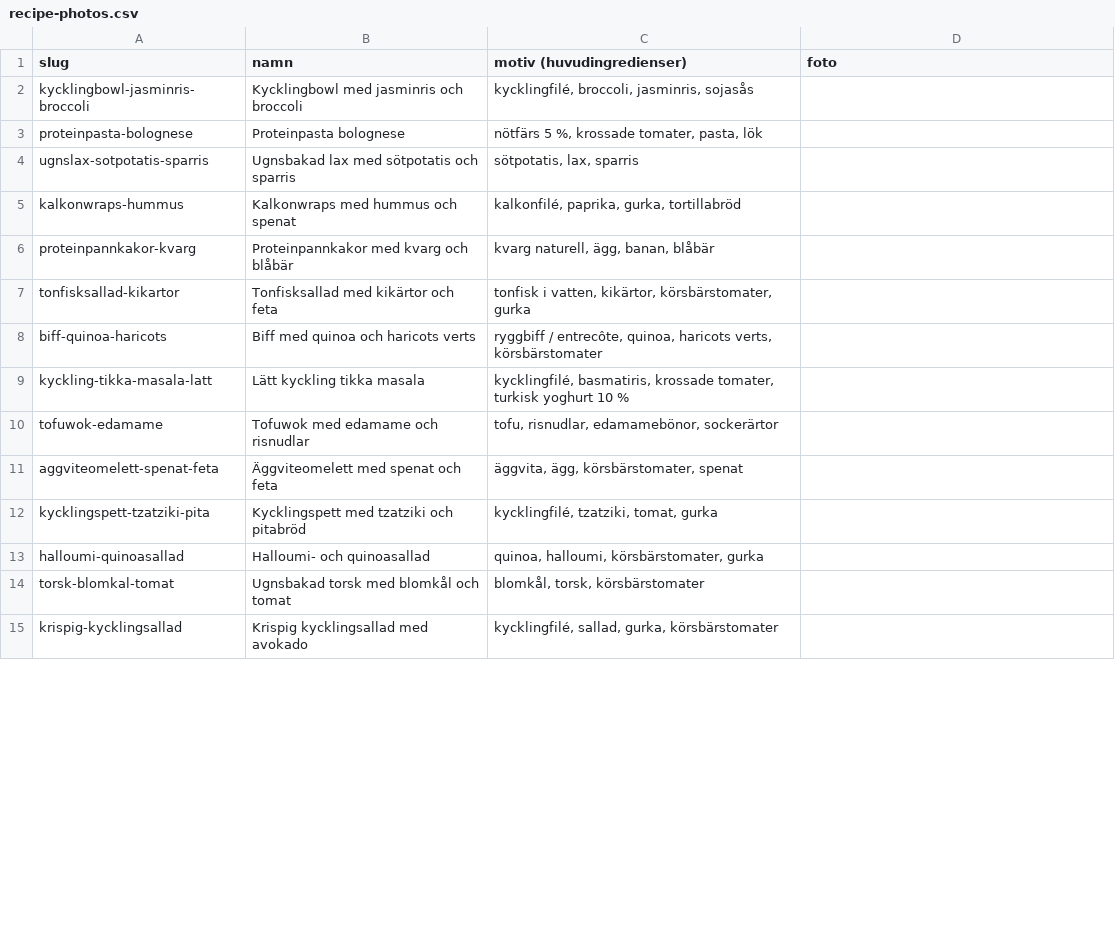
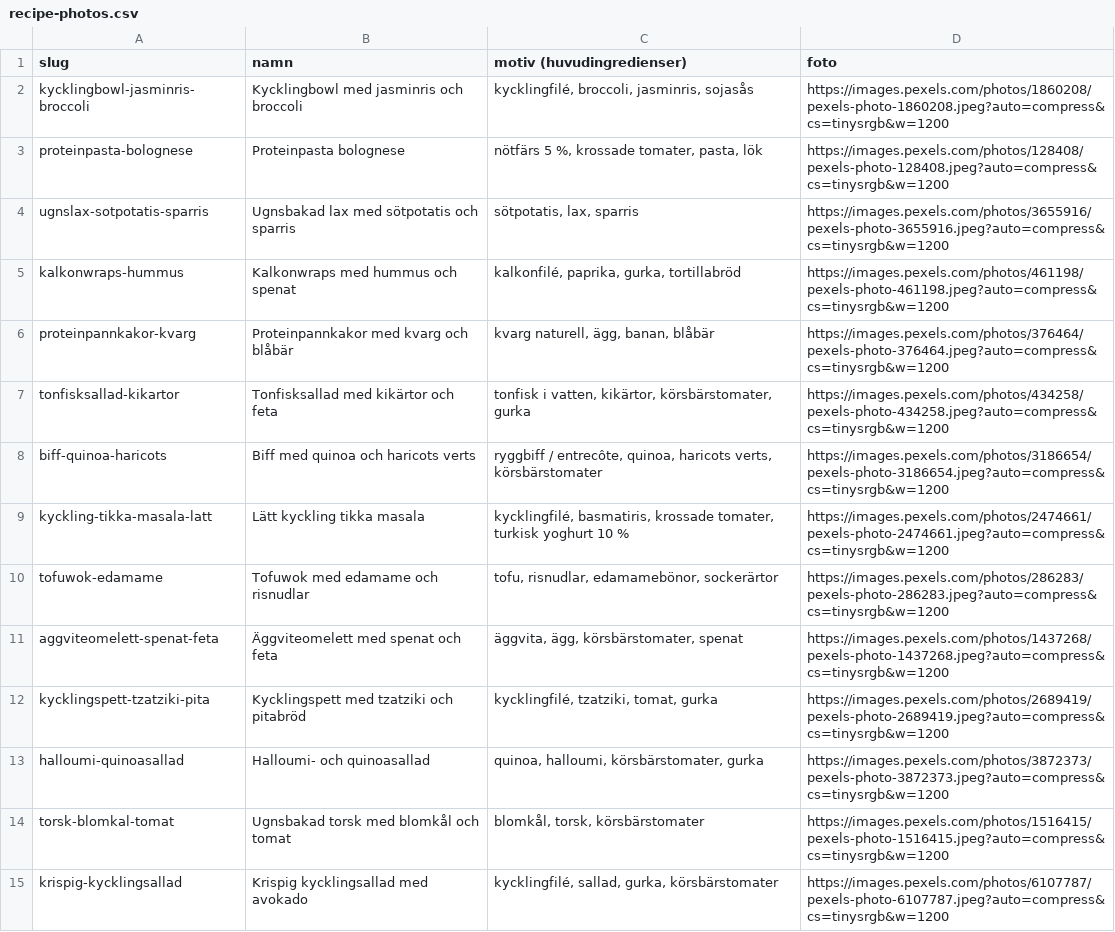
Before and after one commit to maxlindgrenbergvall-ux/ptapp2, a CSV file: supabase/recipe-photos.csv, drawn as a sheet; only a part is shown; the diff covers the shown part only.

```diff
--- a/supabase/recipe-photos.csv
+++ b/supabase/recipe-photos.csv
@@ -1,15 +1,15 @@
 slug;namn;motiv (huvudingredienser);foto
-kycklingbowl-jasminris-broccoli;Kycklingbowl med jasminris och broccoli;kycklingfilé, broccoli, jasminris, sojasås;
-proteinpasta-bolognese;Proteinpasta bolognese;nötfärs 5 %, krossade tomater, pasta, lök;
-ugnslax-sotpotatis-sparris;Ugnsbakad lax med sötpotatis och sparris;sötpotatis, lax, sparris;
-kalkonwraps-hummus;Kalkonwraps med hummus och spenat;kalkonfilé, paprika, gurka, tortillabröd;
-proteinpannkakor-kvarg;Proteinpannkakor med kvarg och blåbär;kvarg naturell, ägg, banan, blåbär;
-tonfisksallad-kikartor;Tonfisksallad med kikärtor och feta;tonfisk i vatten, kikärtor, körsbärstomater, gurka;
-biff-quinoa-haricots;Biff med quinoa och haricots verts;ryggbiff / entrecôte, quinoa, haricots verts, körsbärstomater;
-kyckling-tikka-masala-latt;Lätt kyckling tikka masala;kycklingfilé, basmatiris, krossade tomater, turkisk yoghurt 10 %;
-tofuwok-edamame;Tofuwok med edamame och risnudlar;tofu, risnudlar, edamamebönor, sockerärtor;
-aggviteomelett-spenat-feta;Äggviteomelett med spenat och feta;äggvita, ägg, körsbärstomater, spenat;
-kycklingspett-tzatziki-pita;Kycklingspett med tzatziki och pitabröd;kycklingfilé, tzatziki, tomat, gurka;
-halloumi-quinoasallad;Halloumi- och quinoasallad;quinoa, halloumi, körsbärstomater, gurka;
-torsk-blomkal-tomat;Ugnsbakad torsk med blomkål och tomat;blomkål, torsk, körsbärstomater;
-krispig-kycklingsallad;Krispig kycklingsallad med avokado;kycklingfilé, sallad, gurka, körsbärstomater;
+kycklingbowl-jasminris-broccoli;Kycklingbowl med jasminris och broccoli;kycklingfilé, broccoli, jasminris, sojasås;https://images.pexels.com/photos/1860208/pexels-photo-1860208.jpeg?auto=compress&cs=tinysrgb&w=1200
+proteinpasta-bolognese;Proteinpasta bolognese;nötfärs 5 %, krossade tomater, pasta, lök;https://images.pexels.com/photos/128408/pexels-photo-128408.jpeg?auto=compress&cs=tinysrgb&w=1200
+ugnslax-sotpotatis-sparris;Ugnsbakad lax med sötpotatis och sparris;sötpotatis, lax, sparris;https://images.pexels.com/photos/3655916/pexels-photo-3655916.jpeg?auto=compress&cs=tinysrgb&w=1200
+kalkonwraps-hummus;Kalkonwraps med hummus och spenat;kalkonfilé, paprika, gurka, tortillabröd;https://images.pexels.com/photos/461198/pexels-photo-461198.jpeg?auto=compress&cs=tinysrgb&w=1200
+proteinpannkakor-kvarg;Proteinpannkakor med kvarg och blåbär;kvarg naturell, ägg, banan, blåbär;https://images.pexels.com/photos/376464/pexels-photo-376464.jpeg?auto=compress&cs=tinysrgb&w=1200
+tonfisksallad-kikartor;Tonfisksallad med kikärtor och feta;tonfisk i vatten, kikärtor, körsbärstomater, gurka;https://images.pexels.com/photos/434258/pexels-photo-434258.jpeg?auto=compress&cs=tinysrgb&w=1200
+biff-quinoa-haricots;Biff med quinoa och haricots verts;ryggbiff / entrecôte, quinoa, haricots verts, körsbärstomater;https://images.pexels.com/photos/3186654/pexels-photo-3186654.jpeg?auto=compress&cs=tinysrgb&w=1200
+kyckling-tikka-masala-latt;Lätt kyckling tikka masala;kycklingfilé, basmatiris, krossade tomater, turkisk yoghurt 10 %;https://images.pexels.com/photos/2474661/pexels-photo-2474661.jpeg?auto=compress&cs=tinysrgb&w=1200
+tofuwok-edamame;Tofuwok med edamame och risnudlar;tofu, risnudlar, edamamebönor, sockerärtor;https://images.pexels.com/photos/286283/pexels-photo-286283.jpeg?auto=compress&cs=tinysrgb&w=1200
+aggviteomelett-spenat-feta;Äggviteomelett med spenat och feta;äggvita, ägg, körsbärstomater, spenat;https://images.pexels.com/photos/1437268/pexels-photo-1437268.jpeg?auto=compress&cs=tinysrgb&w=1200
+kycklingspett-tzatziki-pita;Kycklingspett med tzatziki och pitabröd;kycklingfilé, tzatziki, tomat, gurka;https://images.pexels.com/photos/2689419/pexels-photo-2689419.jpeg?auto=compress&cs=tinysrgb&w=1200
+halloumi-quinoasallad;Halloumi- och quinoasallad;quinoa, halloumi, körsbärstomater, gurka;https://images.pexels.com/photos/3872373/pexels-photo-3872373.jpeg?auto=compress&cs=tinysrgb&w=1200
+torsk-blomkal-tomat;Ugnsbakad torsk med blomkål och tomat;blomkål, torsk, körsbärstomater;https://images.pexels.com/photos/1516415/pexels-photo-1516415.jpeg?auto=compress&cs=tinysrgb&w=1200
+krispig-kycklingsallad;Krispig kycklingsallad med avokado;kycklingfilé, sallad, gurka, körsbärstomater;https://images.pexels.com/photos/6107787/pexels-photo-6107787.jpeg?auto=compress&cs=tinysrgb&w=1200
```
Also changed, not shown: 20 edited cells elsewhere in this file, 13 other files.
